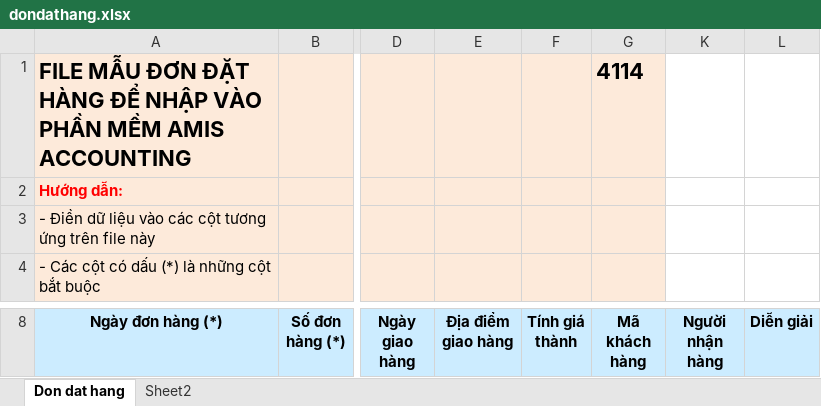
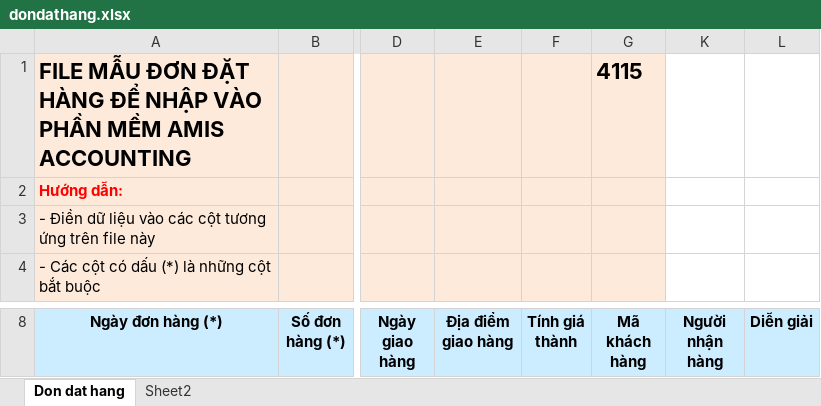
Before and after one commit to byunhuynh/xulydonhang, an Excel workbook: dondathang.xlsx, sheet Don dat hang, drawn as a sheet; only a part is shown, gaps mark what is left out; values as stored, in another font and other column widths than the file's, no borders; conditional formats not drawn; the diff covers the shown part only; the diff names each change by its address in the sheet, - before the commit and + after, or states it on an @@ line.

```diff
--- a/dondathang.xlsx (sheet Don dat hang)
+++ b/dondathang.xlsx (sheet Don dat hang)
-G1 (Mã khách hàng): 4114
+G1 (Mã khách hàng): 4115
```
Also changed, not shown: 73 added rows and 38 edited cells elsewhere in this sheet, 6 other files.
